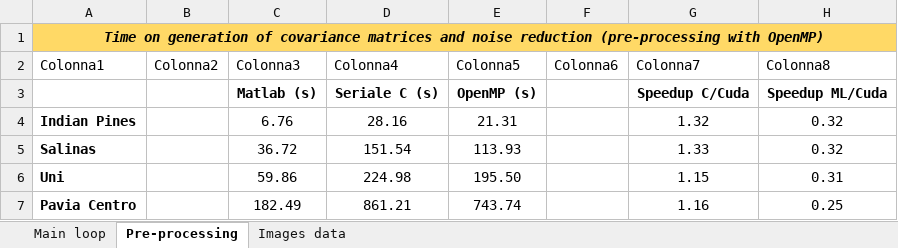
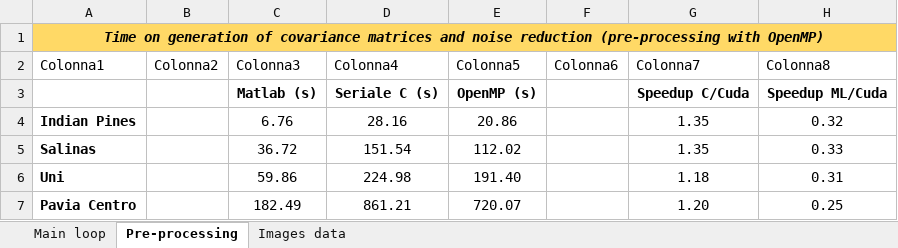
Before and after one commit to domenico-rgs/LCMR, an Excel workbook: Performance analysis/LCMR results.xlsx, sheet Pre-processing, drawn as a sheet; values as stored, in another font and other column widths than the file's, no borders; table styles not drawn; the diff names each change by its address in the sheet, - before the commit and + after, or states it on an @@ line.

```diff
--- a/Performance analysis/LCMR results.xlsx (sheet Pre-processing)
+++ b/Performance analysis/LCMR results.xlsx (sheet Pre-processing)
-E4 (Colonna5): 21.31
+E4 (Colonna5): 20.86
-G4 (Colonna7): 1.32
+G4 (Colonna7): 1.35
-E5 (Colonna5): 113.93
+E5 (Colonna5): 112.02
-G5 (Colonna7): 1.33
+G5 (Colonna7): 1.35
-H5 (Colonna8): 0.32
+H5 (Colonna8): 0.33
-E6 (Colonna5): 195.50
+E6 (Colonna5): 191.40
-G6 (Colonna7): 1.15
+G6 (Colonna7): 1.18
-E7 (Colonna5): 743.74
+E7 (Colonna5): 720.07
-G7 (Colonna7): 1.16
+G7 (Colonna7): 1.20
```
Also changed, not shown: 1 other file.
